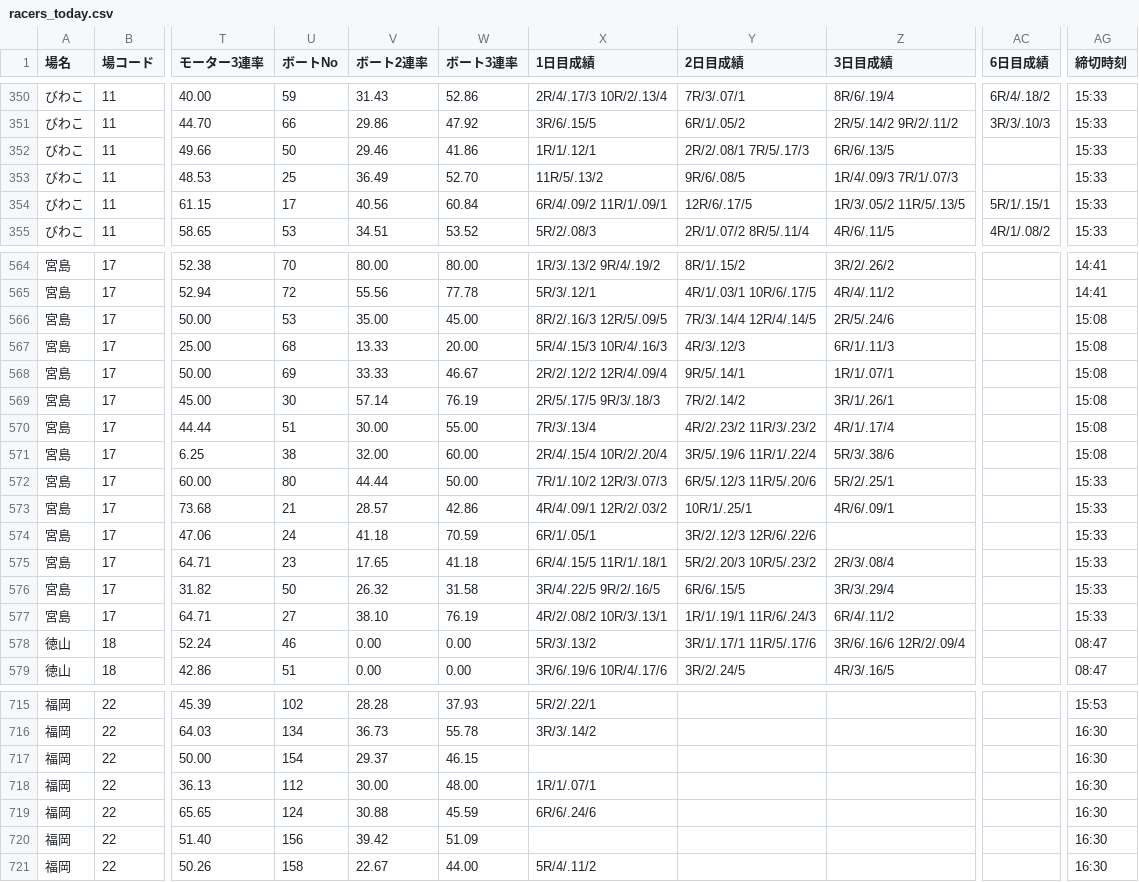
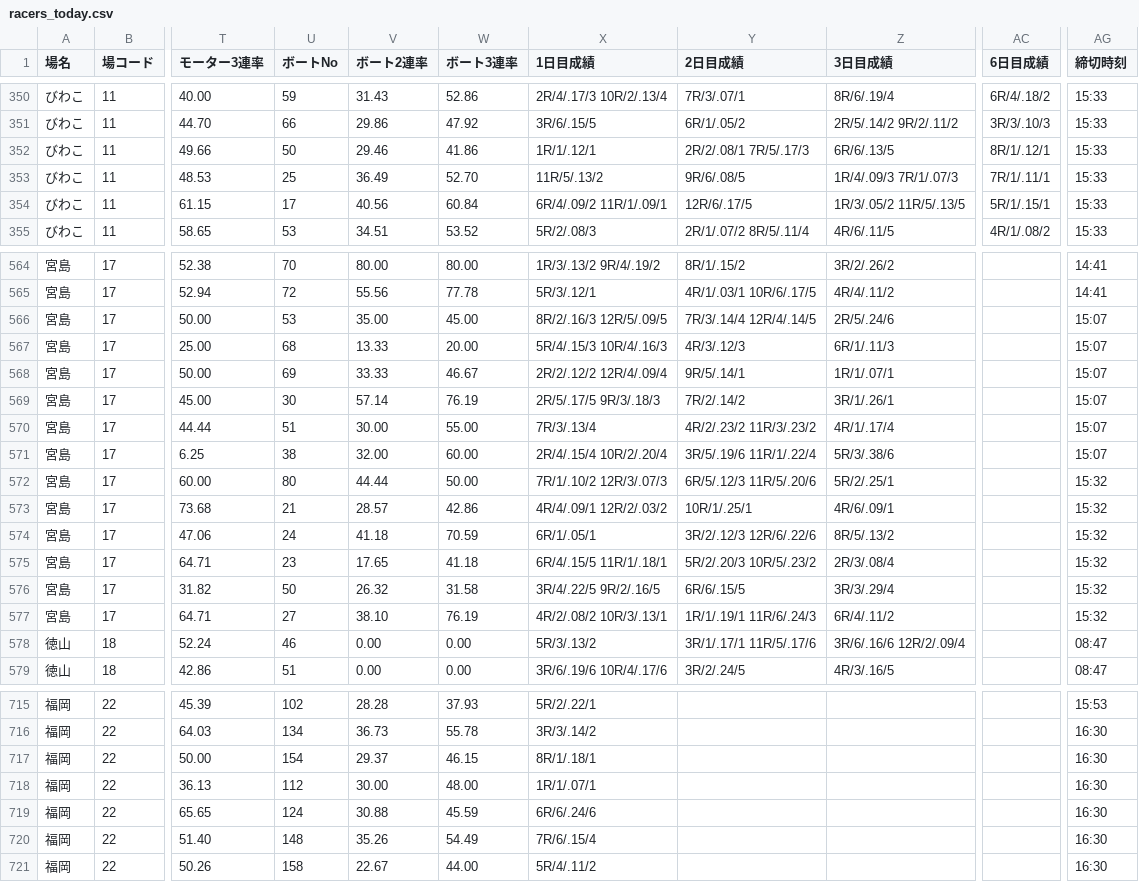
Before and after one commit to shigezou926/pallas-mercato-7k9, a CSV file: docs/racers/racers_today.csv, drawn as a sheet; only a part is shown, gaps mark what is left out; the diff covers the shown part only; the diff names each change by its address in the sheet, - before the commit and + after, or states it on an @@ line.

```diff
--- a/docs/racers/racers_today.csv
+++ b/docs/racers/racers_today.csv
-AC352 (6日目成績): (empty)
+AC352 (6日目成績): 8R/1/.12/1
-AC353 (6日目成績): (empty)
+AC353 (6日目成績): 7R/1/.11/1
-AG566:AG571 (締切時刻): 15:08
+AG566:AG571 (締切時刻): 15:07
-AG572:AG577 (締切時刻): 15:33
+AG572:AG577 (締切時刻): 15:32
-Z574 (3日目成績): (empty)
+Z574 (3日目成績): 8R/5/.13/2
-X717 (1日目成績): (empty)
+X717 (1日目成績): 8R/1/.18/1
-U720 (ボートNo): 156
+U720 (ボートNo): 148
-V720 (ボート2連率): 39.42
+V720 (ボート2連率): 35.26
-W720 (ボート3連率): 51.09
+W720 (ボート3連率): 54.49
-X720 (1日目成績): (empty)
+X720 (1日目成績): 7R/6/.15/4
```
Also changed, not shown: 54 edited cells elsewhere in this file, 3 other files.
